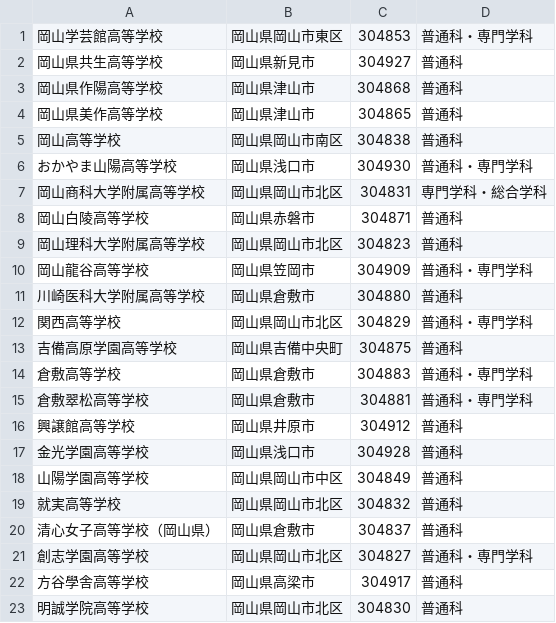
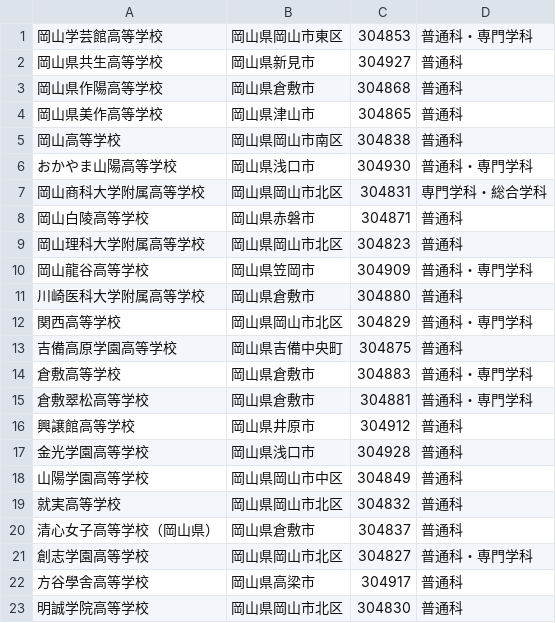
Before and after one commit to rshoji-blip/syoji, a TSV file: call-list/okayama.tsv, drawn as a sheet.

```diff
--- a/call-list/okayama.tsv
+++ b/call-list/okayama.tsv
@@ -2,3 +2,3 @@
 岡山県共生高等学校	岡山県新見市	304927	普通科
-岡山県作陽高等学校	岡山県津山市	304868	普通科
+岡山県作陽高等学校	岡山県倉敷市	304868	普通科
 岡山県美作高等学校	岡山県津山市	304865	普通科
```
Also changed, not shown: call-list/all_regions.tsv, call-list/phones_all_regions.tsv, 2 other files.
